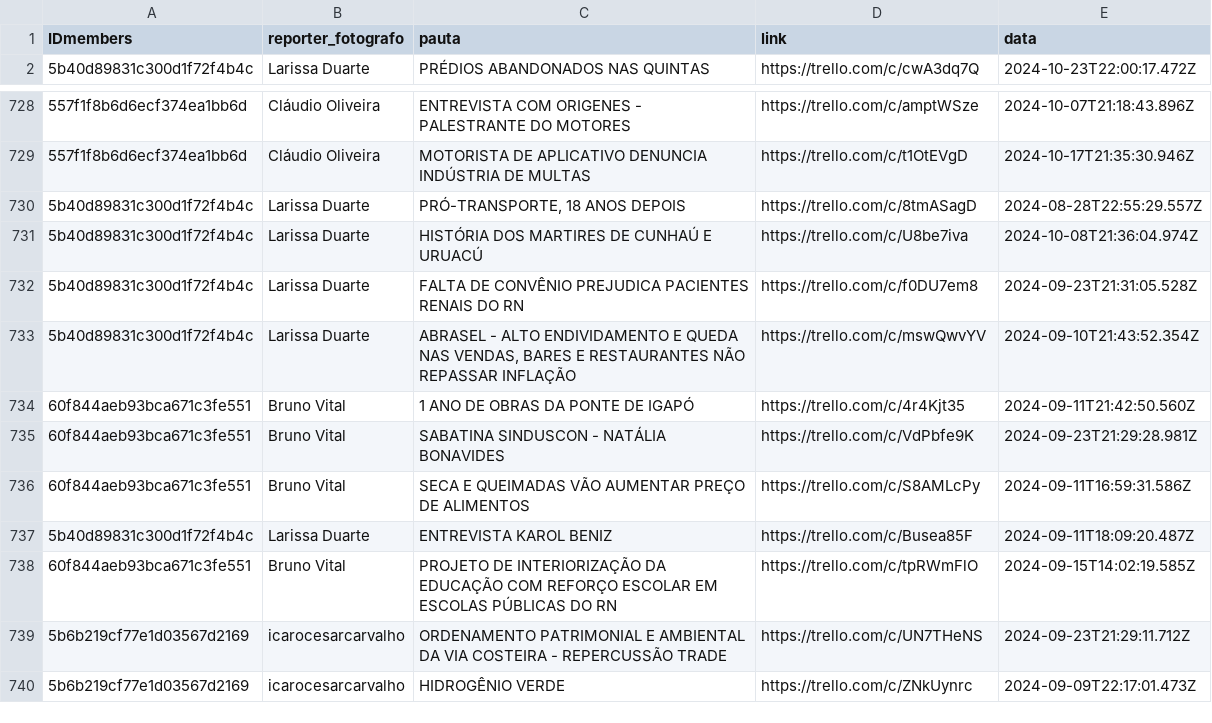
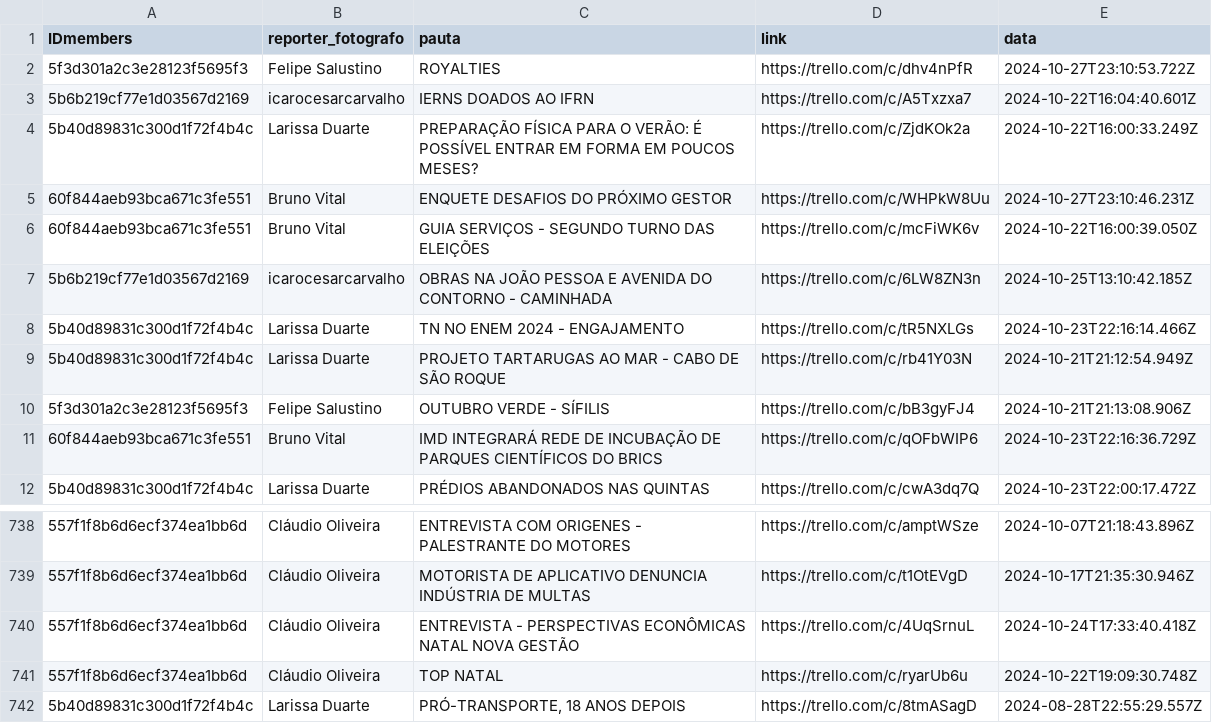
Before and after one commit to alisson002/Dashboard-TN, a CSV file: tabelas/impresso/dados_impresso.csv, drawn as a sheet; only a part is shown, gaps mark what is left out; the shorter side is filled out with more unchanged rows; the diff names each change by its address in the sheet, - before the commit and + after, or states it on an @@ line.

```diff
--- a/tabelas/impresso/dados_impresso.csv
+++ b/tabelas/impresso/dados_impresso.csv
+row 2: 5f3d301a2c3e28123f5695f3 | Felipe Salustino | ROYALTIES | https://trello.com/c/dhv4nPfR | 2024-10-27T23:10:53.722Z
+row 3: 5b6b219cf77e1d03567d2169 | icarocesarcarvalho | IERNS DOADOS AO IFRN | https://trello.com/c/A5Txzxa7 | 2024-10-22T16:04:40.601Z
+row 4: 5b40d89831c300d1f72f4b4c | Larissa Duarte | PREPARAÇÃO FÍSICA PARA O VERÃO: É POSSÍVEL ENTRAR EM FORMA EM POUCOS MESES? | https://trello.com/c/ZjdKOk2a | 2024-10-22T16:00:33.249Z
+row 5: 60f844aeb93bca671c3fe551 | Bruno Vital | ENQUETE DESAFIOS DO PRÓXIMO GESTOR | https://trello.com/c/WHPkW8Uu | 2024-10-27T23:10:46.231Z
+row 6: 60f844aeb93bca671c3fe551 | Bruno Vital | GUIA SERVIÇOS - SEGUNDO TURNO DAS ELEIÇÕES | https://trello.com/c/mcFiWK6v | 2024-10-22T16:00:39.050Z
+row 7: 5b6b219cf77e1d03567d2169 | icarocesarcarvalho | OBRAS NA JOÃO PESSOA E AVENIDA DO CONTORNO - CAMINHADA | https://trello.com/c/6LW8ZN3n | 2024-10-25T13:10:42.185Z
+row 8: 5b40d89831c300d1f72f4b4c | Larissa Duarte | TN NO ENEM 2024 - ENGAJAMENTO | https://trello.com/c/tR5NXLGs | 2024-10-23T22:16:14.466Z
+row 9: 5b40d89831c300d1f72f4b4c | Larissa Duarte | PROJETO TARTARUGAS AO MAR - CABO DE SÃO ROQUE | https://trello.com/c/rb41Y03N | 2024-10-21T21:12:54.949Z
+row 10: 5f3d301a2c3e28123f5695f3 | Felipe Salustino | OUTUBRO VERDE - SÍFILIS | https://trello.com/c/bB3gyFJ4 | 2024-10-21T21:13:08.906Z
+row 11: 60f844aeb93bca671c3fe551 | Bruno Vital | IMD INTEGRARÁ REDE DE INCUBAÇÃO DE PARQUES CIENTÍFICOS DO BRICS | https://trello.com/c/qOFbWIP6 | 2024-10-23T22:16:36.729Z
+row 740: 557f1f8b6d6ecf374ea1bb6d | Cláudio Oliveira | ENTREVISTA - PERSPECTIVAS ECONÔMICAS NATAL NOVA GESTÃO | https://trello.com/c/4UqSrnuL | 2024-10-24T17:33:40.418Z
+row 741: 557f1f8b6d6ecf374ea1bb6d | Cláudio Oliveira | TOP NATAL | https://trello.com/c/ryarUb6u | 2024-10-22T19:09:30.748Z
```
Also changed, not shown: tabelas/impresso/EDI_impresso.csv, tabelas/meta/AlcanceIG.csv, 5 other files.
